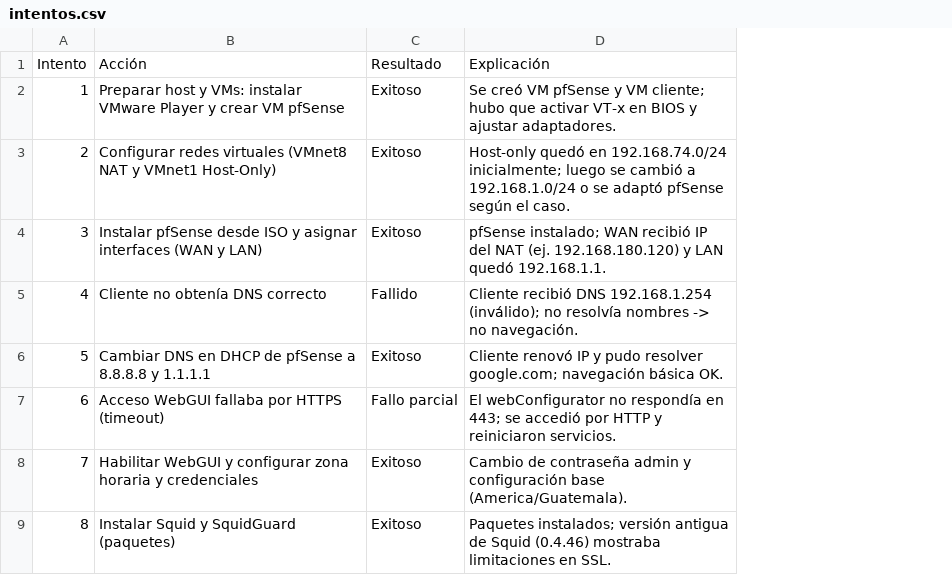
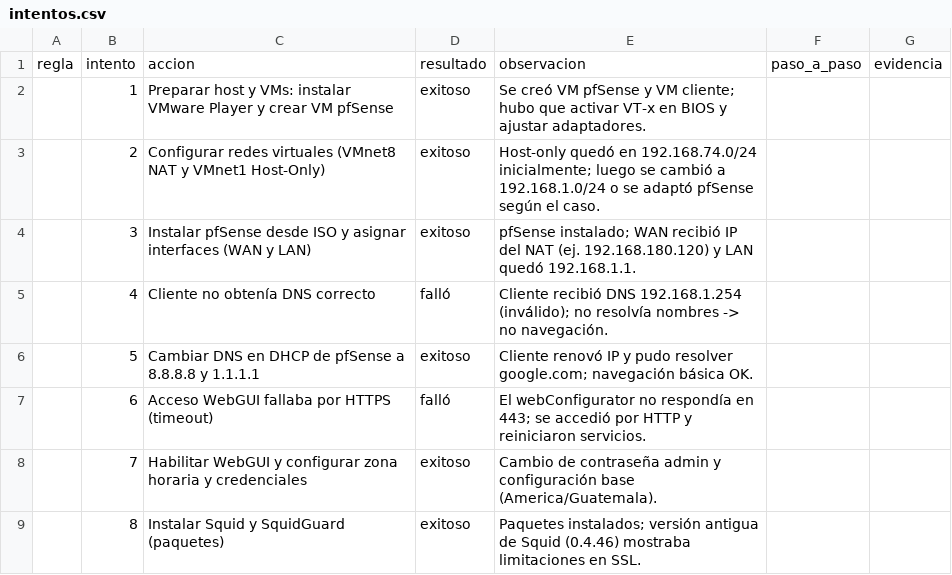
Before and after one commit to deyvidCh/Neurona_Proyect2, a CSV file: data/intentos.csv, drawn as a sheet; only a part is shown; removed rows and columns are numbered as before the commit, all else as after; the diff names each change by its address in the sheet, - before the commit and + after, or states it on an @@ line.

Commit message:
chore(data): convertir CSV(regla,intento,accion,resultado,observacion,...)

```diff
--- a/data/intentos.csv
+++ b/data/intentos.csv
+column A, empty
-column C, rows 2-9: Exitoso | Exitoso | Exitoso | Fallido | Exitoso | Fallo parcial | Exitoso | Exitoso
+column D, rows 2-9: exitoso | exitoso | exitoso | falló | exitoso | falló | exitoso | exitoso
+column F, empty
+column G, empty
-row 1: Intento | Acción | Resultado | Explicación
+row 1: regla | intento | accion | resultado | observacion | paso_a_paso | evidencia
```
Also changed, not shown: 1 other file.
